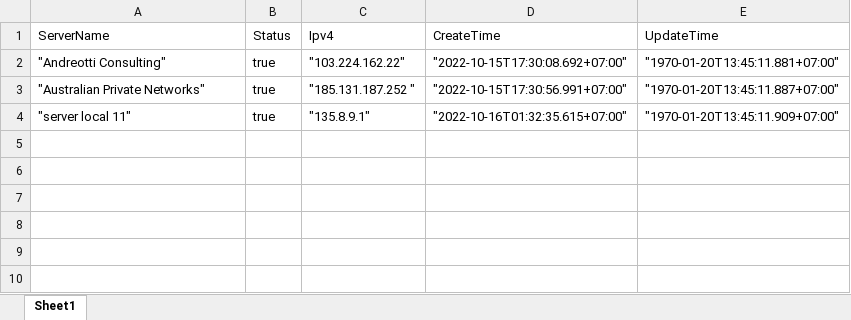
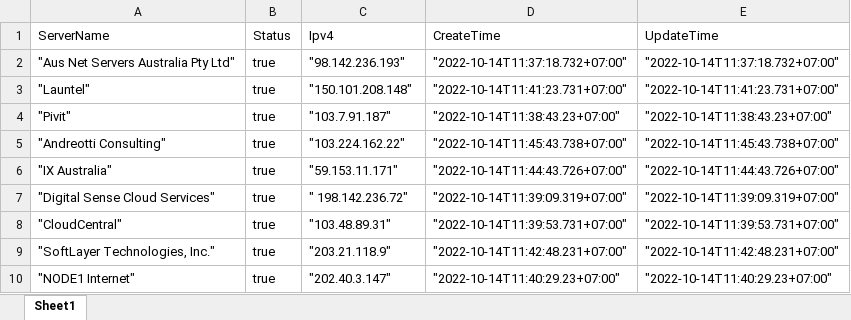
Before and after one commit to tuanhnguyen888/Server_Management, an Excel workbook: Server.xlsx, sheet Sheet1, drawn as a sheet; values as stored, in another font and other column widths than the file's, no borders; addresses are those after the commit; the diff names each change by its address in the sheet, - before the commit and + after, or states it on an @@ line.

```diff
--- a/Server.xlsx (sheet Sheet1)
+++ b/Server.xlsx (sheet Sheet1)
+row 2: "Aus Net Servers Australia Pty Ltd" | true | "98.142.236.193" | "2022-10-14T11:37:18.732+07:00" | "2022-10-14T11:37:18.732+07:00"
+row 3: "Launtel" | true | "150.101.208.148" | "2022-10-14T11:41:23.731+07:00" | "2022-10-14T11:41:23.731+07:00"
+row 4: "Pivit" | true | "103.7.91.187" | "2022-10-14T11:38:43.23+07:00" | "2022-10-14T11:38:43.23+07:00"
-D5 (CreateTime): "2022-10-15T17:30:08.692+07:00"
+D5 (CreateTime): "2022-10-14T11:45:43.738+07:00"
-E5 (UpdateTime): "1970-01-20T13:45:11.881+07:00"
+E5 (UpdateTime): "2022-10-14T11:45:43.738+07:00"
+row 6: "IX Australia" | true | "59.153.11.171" | "2022-10-14T11:44:43.726+07:00" | "2022-10-14T11:44:43.726+07:00"
-A7 (ServerName): "Australian Private Networks"
+A7 (ServerName): "Digital Sense Cloud Services"
-C7 (Ipv4): "185.131.187.252 "
+C7 (Ipv4): " 198.142.236.72"
-D7 (CreateTime): "2022-10-15T17:30:56.991+07:00"
+D7 (CreateTime): "2022-10-14T11:39:09.319+07:00"
-E7 (UpdateTime): "1970-01-20T13:45:11.887+07:00"
+E7 (UpdateTime): "2022-10-14T11:39:09.319+07:00"
-A8 (ServerName): "server local 11"
+A8 (ServerName): "CloudCentral"
-C8 (Ipv4): "135.8.9.1"
+C8 (Ipv4): "103.48.89.31"
-D8 (CreateTime): "2022-10-16T01:32:35.615+07:00"
+D8 (CreateTime): "2022-10-14T11:39:53.731+07:00"
-E8 (UpdateTime): "1970-01-20T13:45:11.909+07:00"
+E8 (UpdateTime): "2022-10-14T11:39:53.731+07:00"
+row 9: "SoftLayer Technologies, Inc." | true | "203.21.118.9" | "2022-10-14T11:42:48.231+07:00" | "2022-10-14T11:42:48.231+07:00"
+row 10: "NODE1 Internet" | true | "202.40.3.147" | "2022-10-14T11:40:29.23+07:00" | "2022-10-14T11:40:29.23+07:00"
```
Also changed, not shown: 10 other files.
